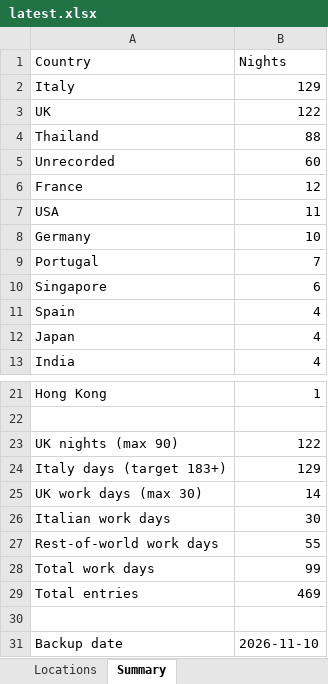
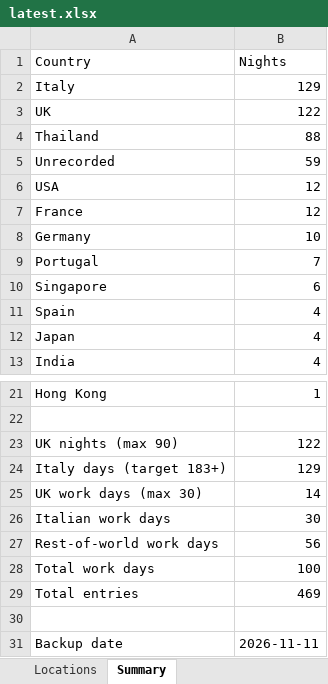
Before and after one commit to stevebrazier-hub/midnight-tracker, an Excel workbook: backups/latest.xlsx, sheet Summary, drawn as a sheet; only a part is shown, gaps mark what is left out; values as stored, in another font and other column widths than the file's, no borders; removed rows and columns are numbered as before the commit, all else as after; the diff names each change by its address in the sheet, - before the commit and + after, or states it on an @@ line.

```diff
--- a/backups/latest.xlsx (sheet Summary)
+++ b/backups/latest.xlsx (sheet Summary)
-B5 (Nights): 60
+B5 (Nights): 59
+row 6: USA | 12
-row 7: USA | 11
-B27 (Nights): 55
+B27 (Nights): 56
-B28 (Nights): 99
+B28 (Nights): 100
-B31 (Nights): 2026-11-10
+B31 (Nights): 2026-11-11
```
Also changed, not shown: sheet Locations, 3 other files.
